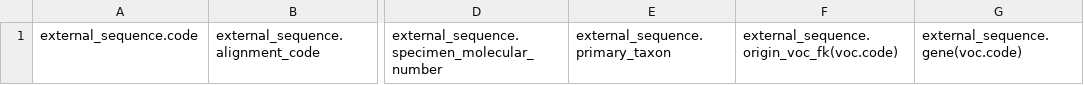
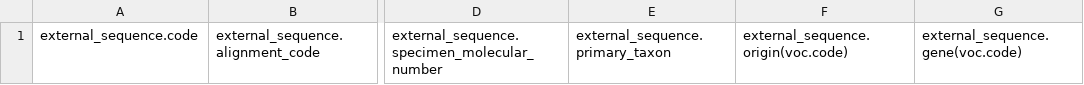
Before and after one commit to GOTIT-DEV/GOTIT, a CSV file: assets/imports/external_sequence.csv, drawn as a sheet; only a part is shown, gaps mark what is left out; the diff names each change by its address in the sheet, - before the commit and + after, or states it on an @@ line.

```diff
--- a/assets/imports/external_sequence.csv
+++ b/assets/imports/external_sequence.csv
-F1: external_sequence.origin_voc_fk(voc.code)
+F1: external_sequence.origin(voc.code)
```
Also changed, not shown: 13 other files.
